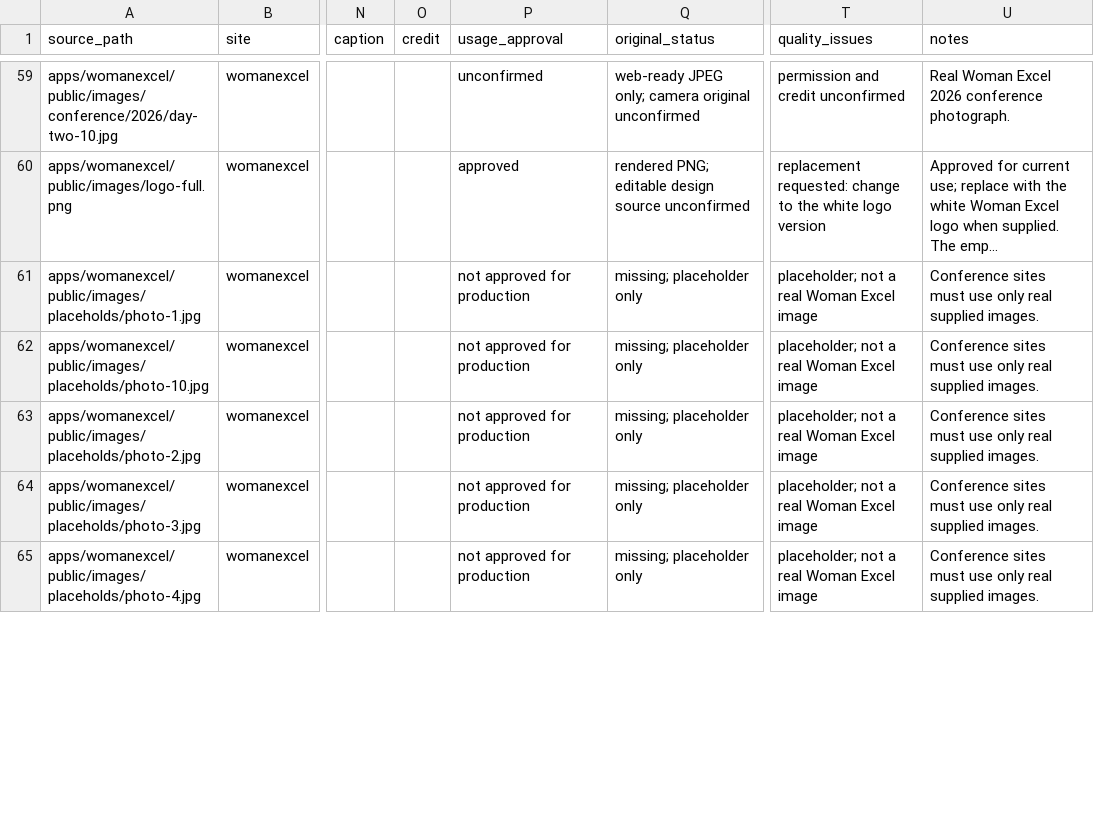
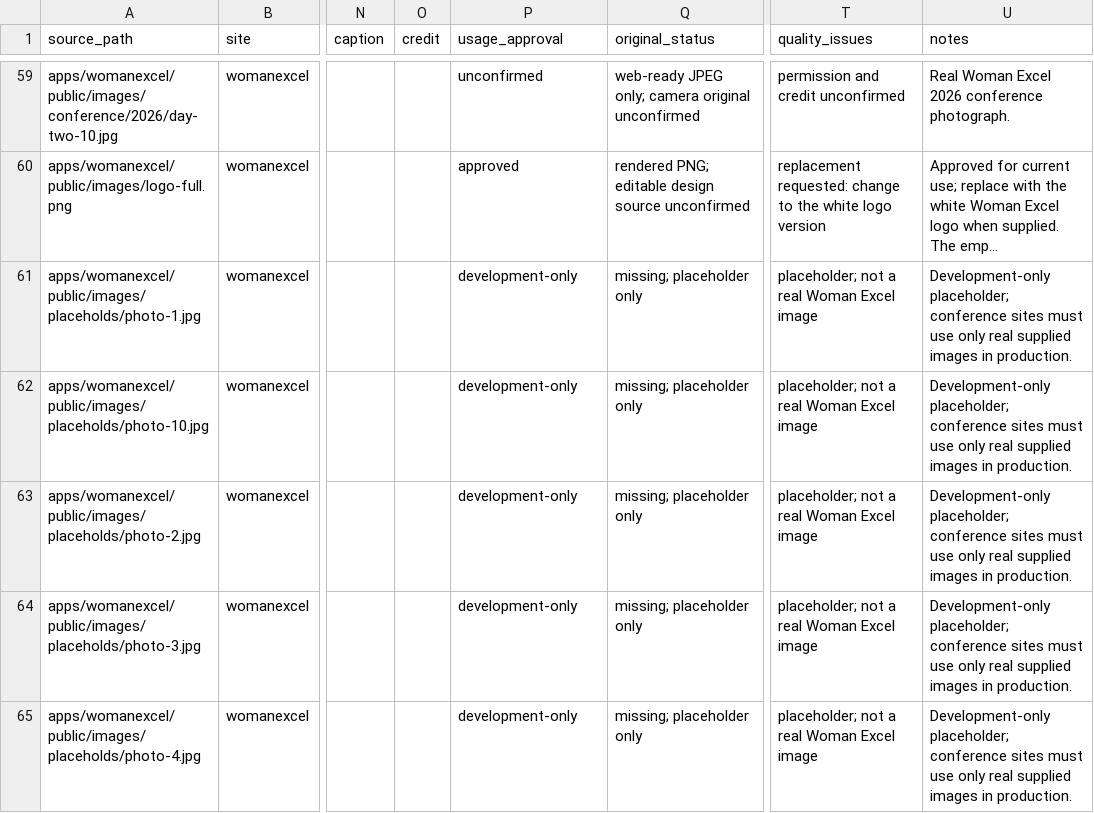
Before and after one commit to nosabecom/churchwebsite, a CSV file: migration/media/reports/media-manifest.csv, drawn as a sheet; only a part is shown, gaps mark what is left out; long unchanged cells end in …; the diff covers the shown part only; the diff names each change by its address in the sheet, - before the commit and + after, or states it on an @@ line.

Commit message:
Finalize Woman Excel media approvals

```diff
--- a/migration/media/reports/media-manifest.csv
+++ b/migration/media/reports/media-manifest.csv
-P61:P65 (usage_approval): not approved for production
+P61:P65 (usage_approval): development-only
-U61:U65 (notes): Conference sites must use only real supplied images.
+U61:U65 (notes): Development-only placeholder; conference sites must use only real supplied images in production.
```
Also changed, not shown: 21 edited cells elsewhere in this file, 3 other files.
